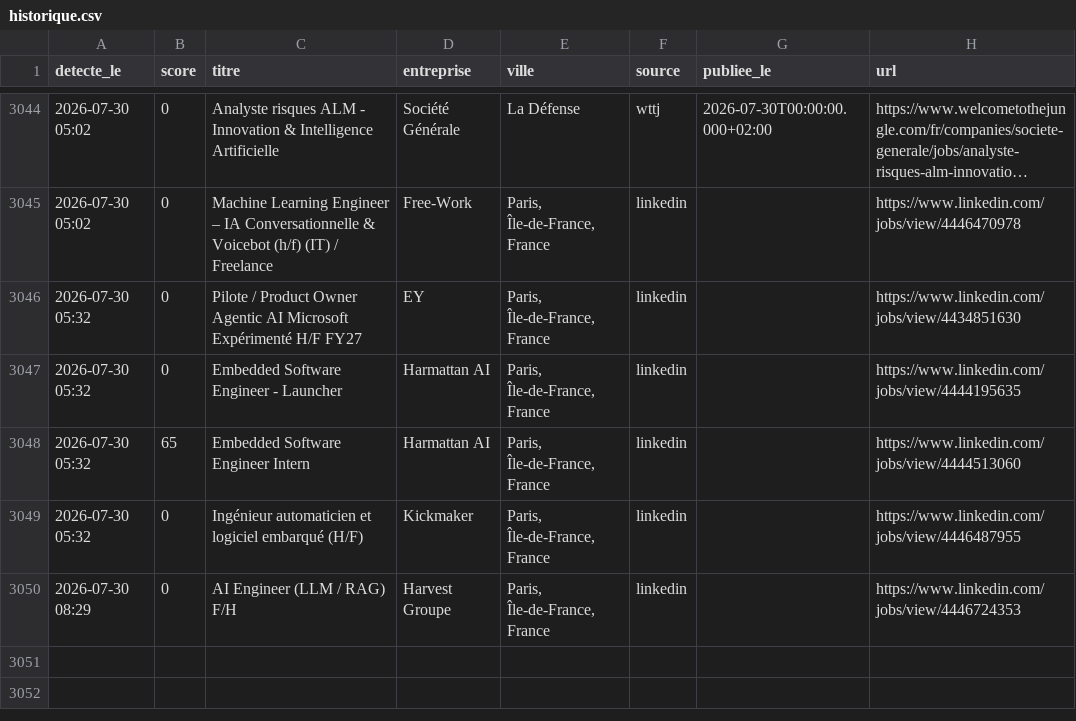
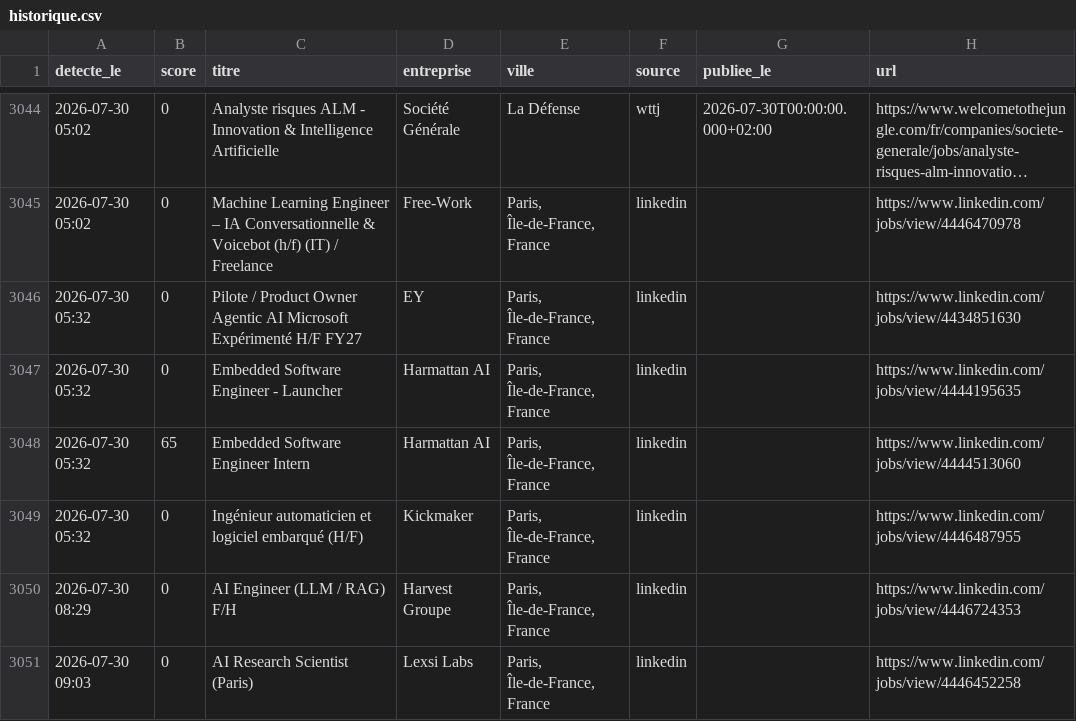
Before and after one commit to RaoufKessouar/job-radar, a CSV file: historique.csv, drawn as a sheet; only a part is shown, gaps mark what is left out; long unchanged cells end in ….

```diff
--- a/historique.csv
+++ b/historique.csv
@@ -3050 +3050,2 @@
 2026-07-30 08:29,0,AI Engineer (LLM / RAG) F/H,Harvest Groupe,"Paris, Île-de-France, France",linkedin,,https://www.linkedin.com/jobs/view/4446724353
+2026-07-30 09:03,0,AI Research Scientist (Paris),Lexsi Labs,"Paris, Île-de-France, France",linkedin,,https://www.linkedin.com/jobs/view/4446452258
```
Also changed, not shown: 1 other file.
